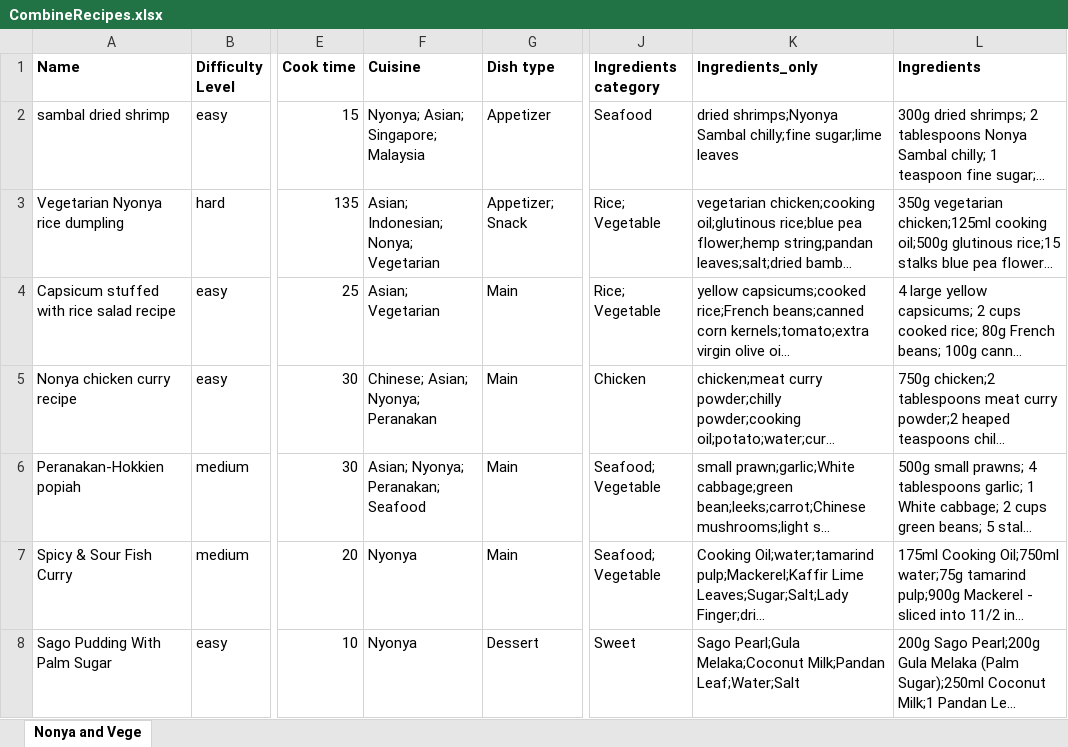
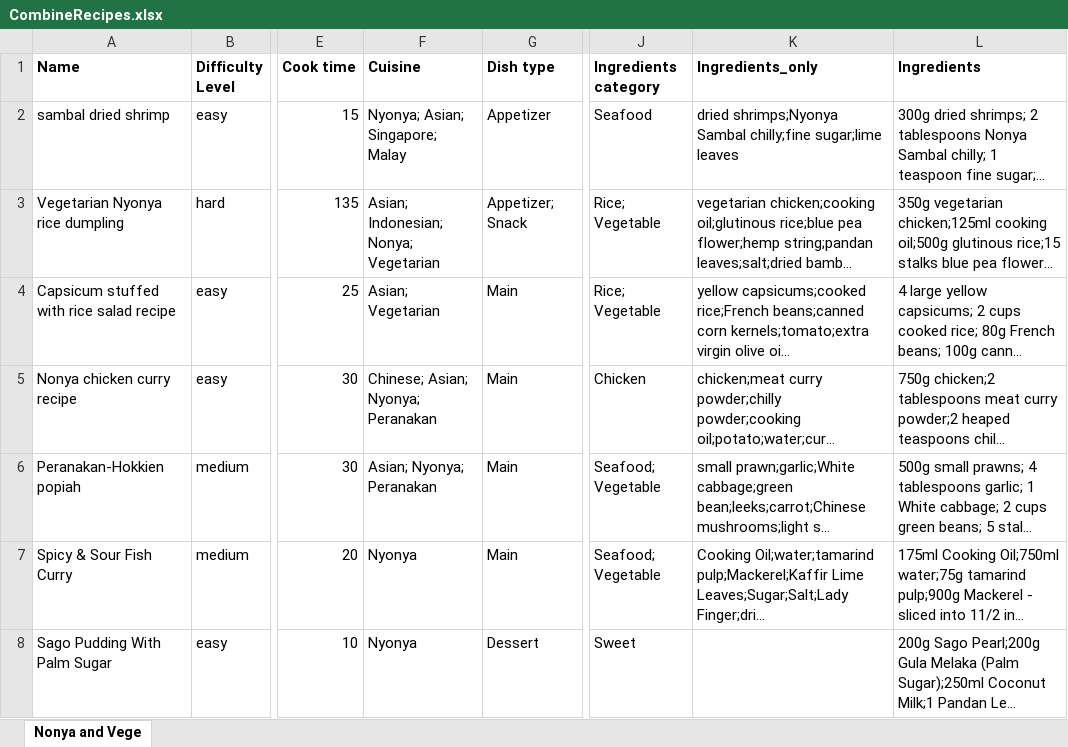
Before and after one commit to arynchoong/MTech-KE-CBR, an Excel workbook: recipeData/CombineRecipes.xlsx, sheet Nonya and Vege, drawn as a sheet; only a part is shown, gaps mark what is left out; long unchanged cells end in …; values as stored, in another font and other column widths than the file's, no borders; the diff covers the shown part only; the diff names each change by its address in the sheet, - before the commit and + after, or states it on an @@ line.

Commit message:
Minor edits

```diff
--- a/recipeData/CombineRecipes.xlsx (sheet Nonya and Vege)
+++ b/recipeData/CombineRecipes.xlsx (sheet Nonya and Vege)
-F2 (Cuisine): Nyonya; Asian; Singapore; Malaysia
+F2 (Cuisine): Nyonya; Asian; Singapore; Malay
-F6 (Cuisine): Asian; Nyonya; Peranakan; Seafood
+F6 (Cuisine): Asian; Nyonya; Peranakan
-K8 (Ingredients_only): Sago Pearl;Gula Melaka;Coconut Milk;Pandan Leaf;Water;Salt
+K8 (Ingredients_only): (empty)
```
Also changed, not shown: 109 edited cells elsewhere in this sheet.
